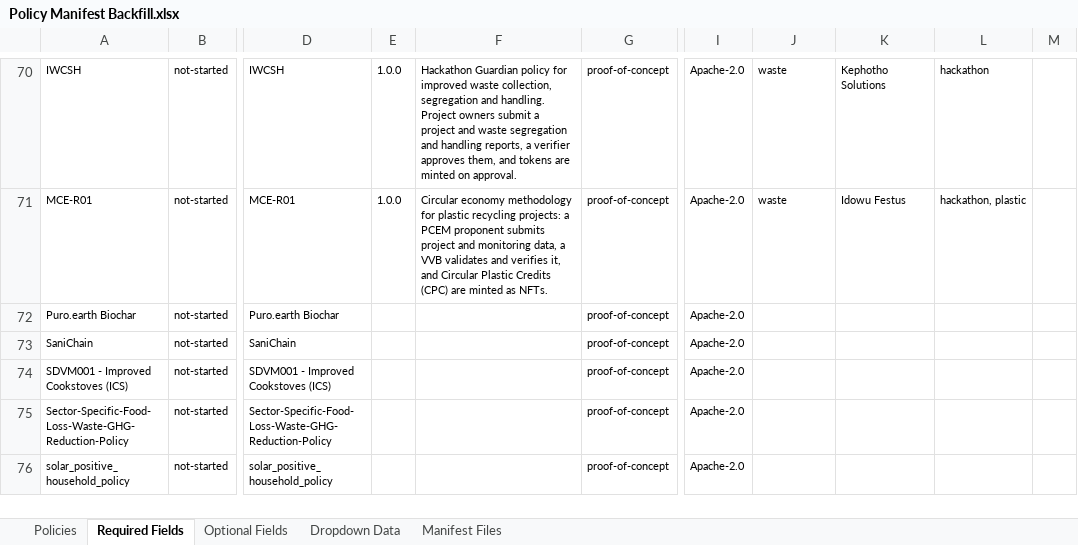
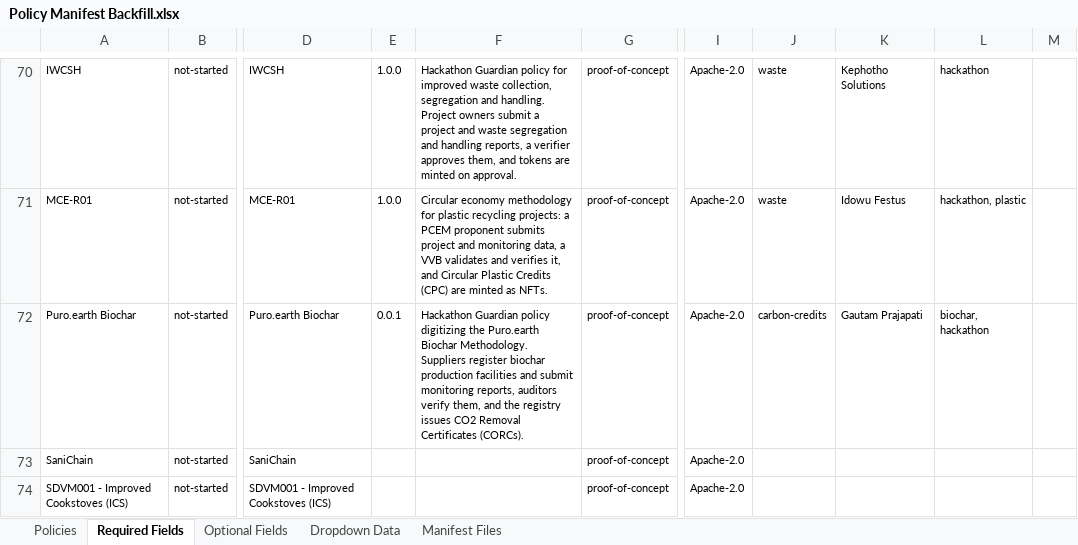
Before and after one commit to swidnikk/guardian, an Excel workbook: Methodology Library/Policy Manifest Backfill.xlsx, sheet Required Fields, drawn as a sheet; only a part is shown, gaps mark what is left out; the shorter side is filled out with more unchanged rows; values as stored, in another font and other column widths than the file's, no borders; charts and pictures and table styles not drawn; the diff names each change by its address in the sheet, - before the commit and + after, or states it on an @@ line.

```diff
--- a/Methodology Library/Policy Manifest Backfill.xlsx (sheet Required Fields)
+++ b/Methodology Library/Policy Manifest Backfill.xlsx (sheet Required Fields)
-E72: (empty)
+E72: 0.0.1
-F72: (empty)
+F72: Hackathon Guardian policy digitizing the Puro.earth Biochar Methodology. Suppliers register biochar production facilities and submit monitoring reports, auditors verify them, and the registry issues CO2 Removal Certificates (CORCs).
-J72: (empty)
+J72: carbon-credits
-K72: (empty)
+K72: Gautam Prajapati
-L72: (empty)
+L72: biochar, hackathon
```
Also changed, not shown: sheet Optional Fields, sheet Policies, 1 other file.
